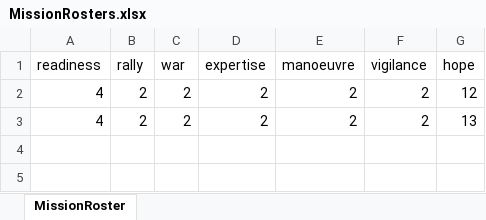
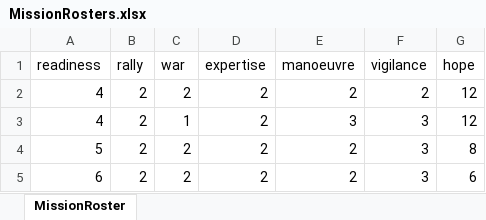
Before and after one commit to Ventor92/The-One-Randomizer, an Excel workbook: data/MissionRosters.xlsx, sheet MissionRoster, drawn as a sheet; values as stored, in another font and other column widths than the file's, no borders; the diff names each change by its address in the sheet, - before the commit and + after, or states it on an @@ line.

Commit message:
TOR-012 Update data sheets

```diff
--- a/data/MissionRosters.xlsx (sheet MissionRoster)
+++ b/data/MissionRosters.xlsx (sheet MissionRoster)
-C3 (war): 2
+C3 (war): 1
-E3 (manoeuvre): 2
+E3 (manoeuvre): 3
-F3 (vigilance): 2
+F3 (vigilance): 3
-G3 (hope): 13
+G3 (hope): 12
+row 4: 5 | 2 | 2 | 2 | 2 | 3 | 8
+row 5: 6 | 2 | 2 | 2 | 2 | 3 | 6
```
Also changed, not shown: 1 other file.
